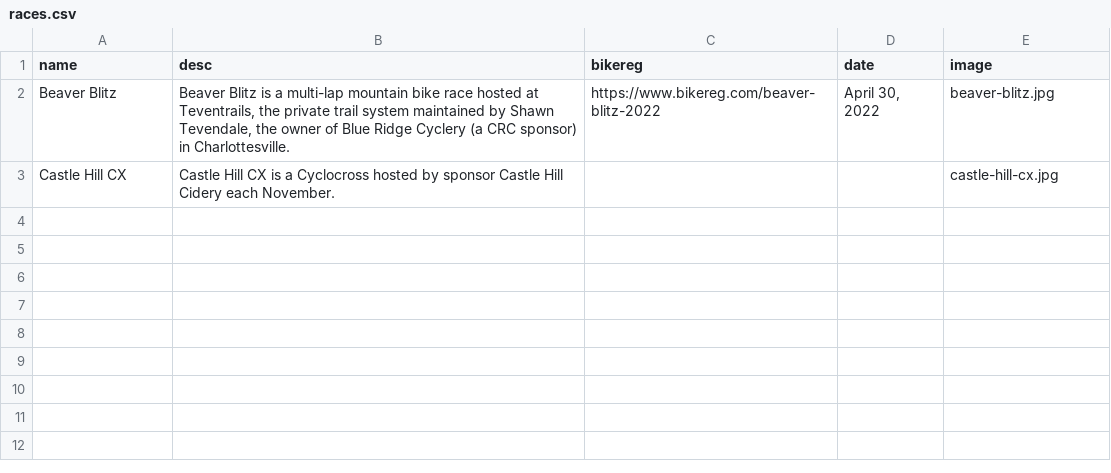
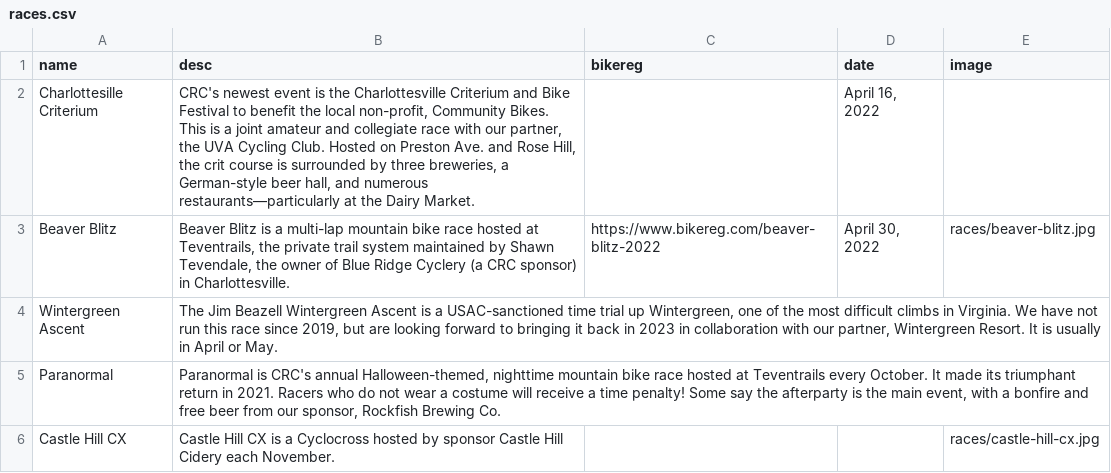
Before and after one commit to ewg118/cvilleracing, a CSV file: _data/races.csv, drawn as a sheet.

```diff
--- a/_data/races.csv
+++ b/_data/races.csv
@@ -1,3 +1,6 @@
 name,desc,bikereg,date,image
-Beaver Blitz,"Beaver Blitz is a multi-lap mountain bike race hosted at Teventrails, the private trail system maintained by Shawn Tevendale, the owner of Blue Ridge Cyclery (a CRC sponsor) in Charlottesville.",https://www.bikereg.com/beaver-blitz-2022,"April 30, 2022",beaver-blitz.jpg
-Castle Hill CX,Castle Hill CX is a Cyclocross hosted by sponsor Castle Hill Cidery each November.,,,castle-hill-cx.jpg
+Charlottesille Criterium,"CRC's newest event is the Charlottesville Criterium and Bike Festival to benefit the local non-profit, Community Bikes. This is a joint amateur and collegiate race with our partner, the UVA Cycling Club. Hosted on Preston Ave. and Rose Hill, the crit course is surrounded by three breweries, a German-style beer hall, and numerous restaurants—particularly at the Dairy Market.",,"April 16, 2022",
+Beaver Blitz,"Beaver Blitz is a multi-lap mountain bike race hosted at Teventrails, the private trail system maintained by Shawn Tevendale, the owner of Blue Ridge Cyclery (a CRC sponsor) in Charlottesville.",https://www.bikereg.com/beaver-blitz-2022,"April 30, 2022",races/beaver-blitz.jpg
+Wintergreen Ascent,"The Jim Beazell Wintergreen Ascent is a USAC-sanctioned time trial up Wintergreen, one of the most difficult climbs in Virginia. We have not run this race since 2019, but are looking forward to bringing it back in 2023 in collaboration with our partner, Wintergreen Resort. It is usually in April or May.",,,
+Paranormal,"Paranormal is CRC's annual Halloween-themed, nighttime mountain bike race hosted at Teventrails every October. It made its triumphant return in 2021. Racers who do not wear a costume will receive a time penalty! Some say the afterparty is the main event, with a bonfire and free beer from our sponsor, Rockfish Brewing Co.",,,
+Castle Hill CX,Castle Hill CX is a Cyclocross hosted by sponsor Castle Hill Cidery each November.,,,races/castle-hill-cx.jpg
```
Also changed, not shown: _data/sponsors.csv, 29 other files.
